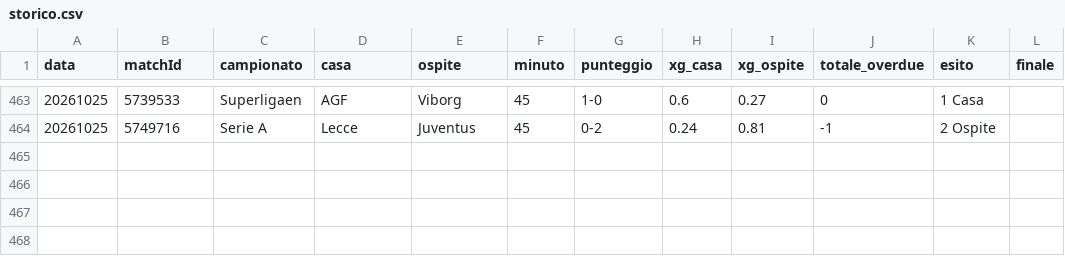
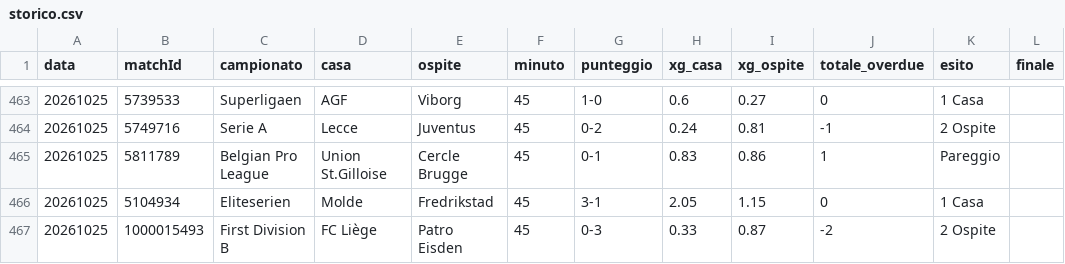
Before and after one commit to edbass1/xg-overdue-live, a CSV file: storico.csv, drawn as a sheet; only a part is shown, gaps mark what is left out; the diff names each change by its address in the sheet, - before the commit and + after, or states it on an @@ line.

```diff
--- a/storico.csv
+++ b/storico.csv
+row 465: 20261025 | 5811789 | Belgian Pro League | Union St.Gilloise | Cercle Brugge | 45 | 0-1 | 0.83 | 0.86 | 1 | Pareggio
+row 466: 20261025 | 5104934 | Eliteserien | Molde | Fredrikstad | 45 | 3-1 | 2.05 | 1.15 | 0 | 1 Casa
+row 467: 20261025 | 1000015493 | First Division B | FC Liège | Patro Eisden | 45 | 0-3 | 0.33 | 0.87 | -2 | 2 Ospite
```
Also changed, not shown: 3 other files.
